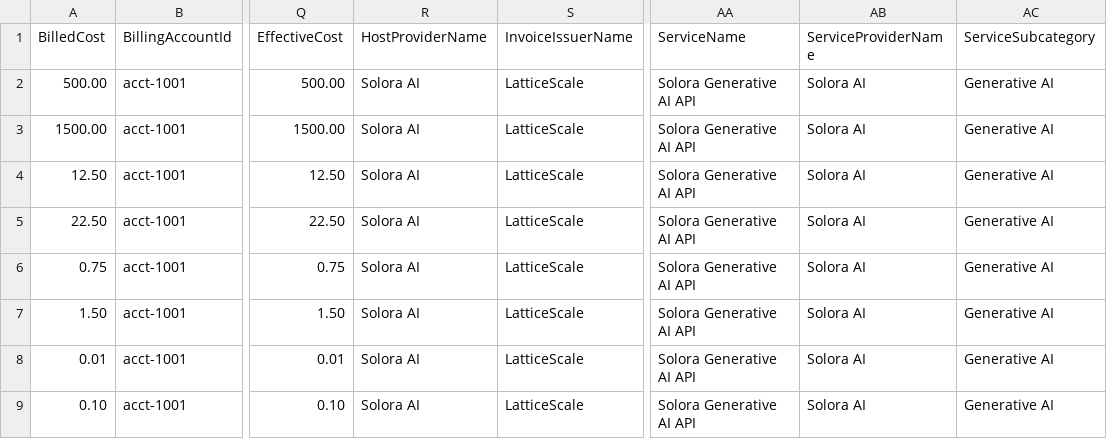
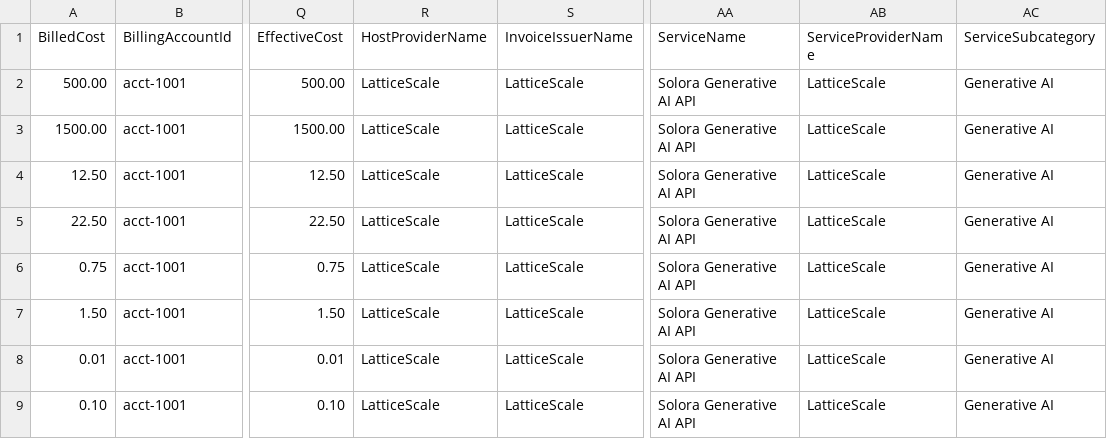
Before and after one commit to FinOps-Open-Cost-and-Usage-Spec/FOCUS_Spec, a CSV file: specification/data/ai_billing/multi_model_invoice_via_csp_marketplace.csv, drawn as a sheet; only a part is shown, gaps mark what is left out; the diff names each change by its address in the sheet, - before the commit and + after, or states it on an @@ line.

```diff
--- a/specification/data/ai_billing/multi_model_invoice_via_csp_marketplace.csv
+++ b/specification/data/ai_billing/multi_model_invoice_via_csp_marketplace.csv
-R2:R9 (HostProviderName): Solora AI
+R2:R9 (HostProviderName): LatticeScale
-AB2:AB9 (ServiceProviderName): Solora AI
+AB2:AB9 (ServiceProviderName): LatticeScale
```
Also changed, not shown: 8 other files.
